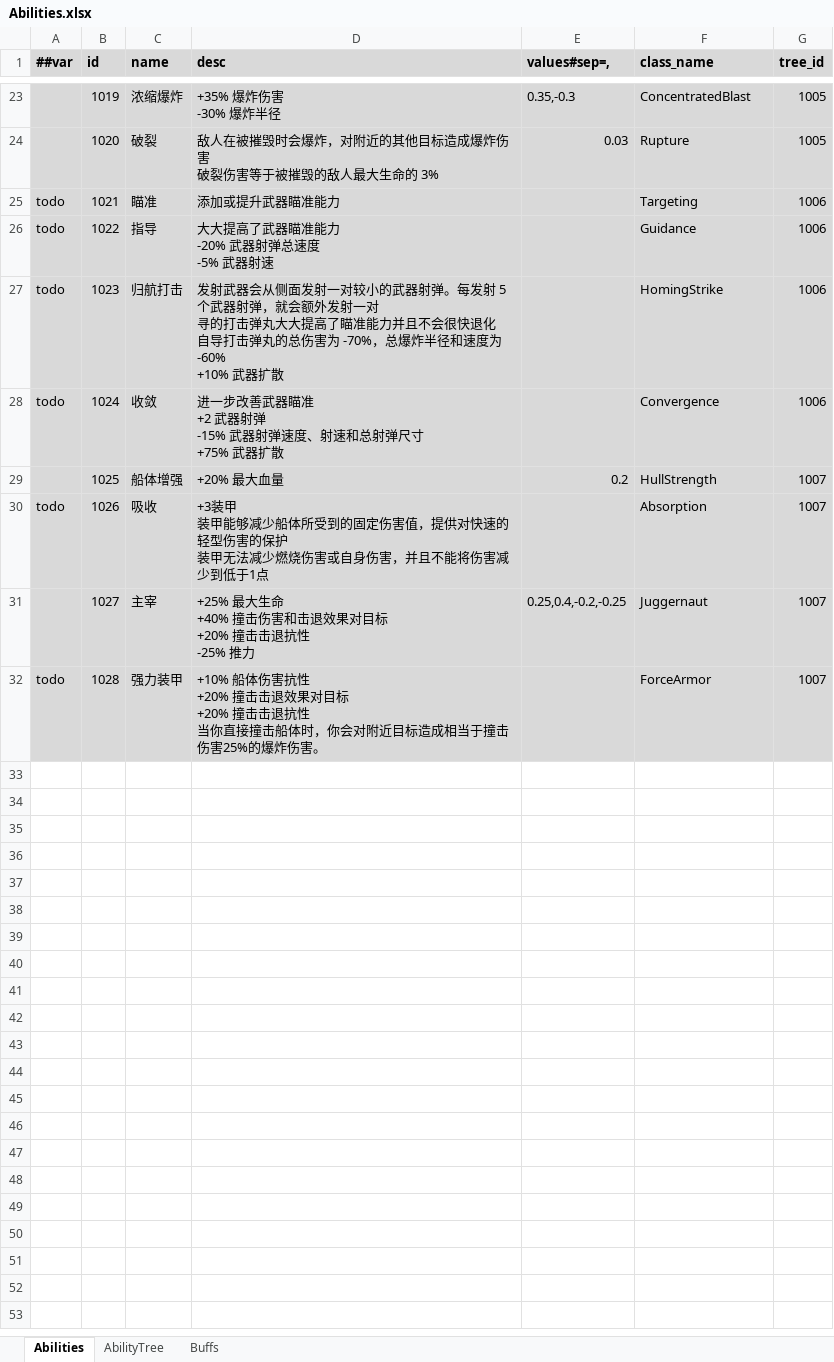
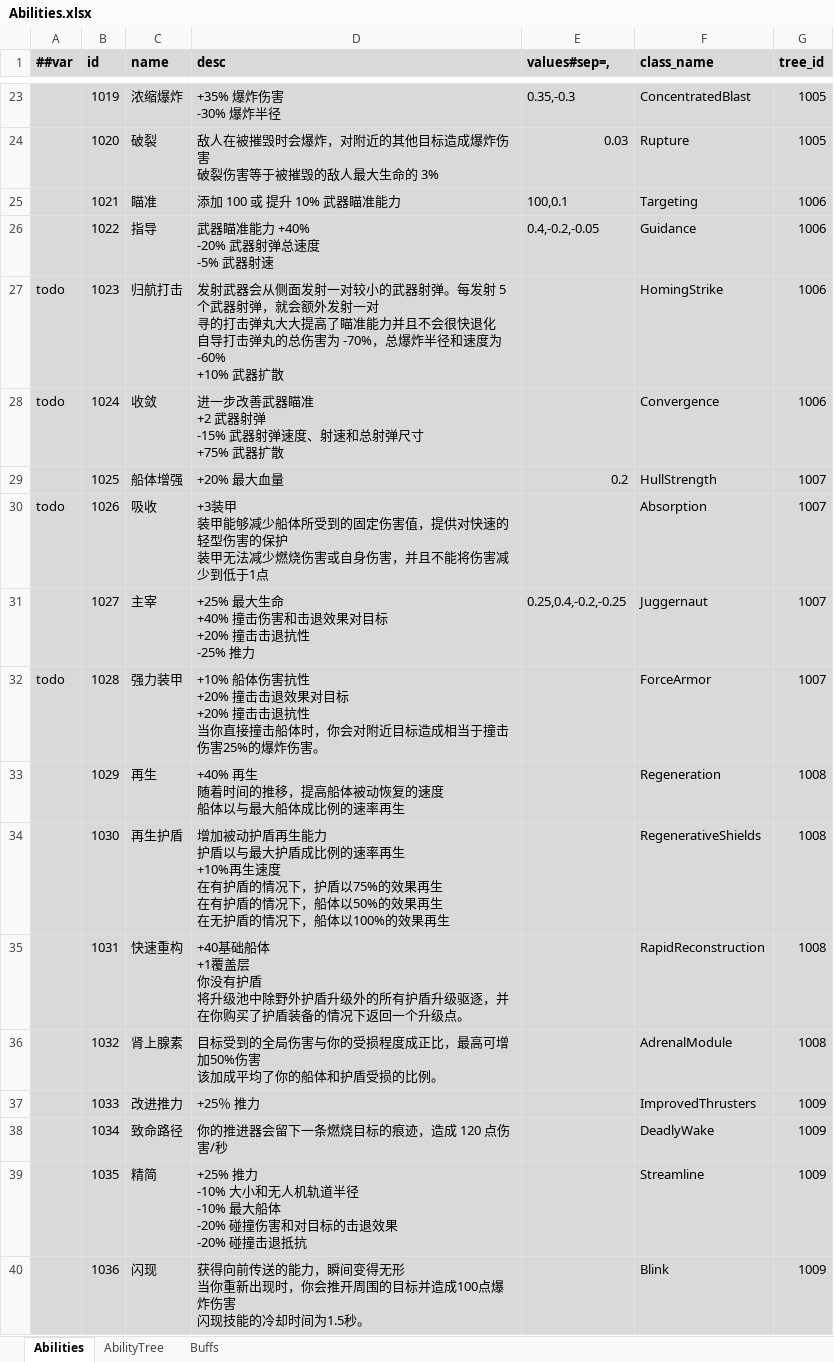
Before and after one commit to Abab-bk/NovaDrift, an Excel workbook: Tools/Luban/Datas/Abilities.xlsx, sheet Abilities, drawn as a sheet; only a part is shown, gaps mark what is left out; values as stored, in another font and other column widths than the file's, no borders; ↵ is a line break in a cell; the diff names each change by its address in the sheet, - before the commit and + after, or states it on an @@ line.

```diff
--- a/Tools/Luban/Datas/Abilities.xlsx (sheet Abilities)
+++ b/Tools/Luban/Datas/Abilities.xlsx (sheet Abilities)
-A25:A26 (##var): todo
+A25:A26 (##var): (empty)
-D25 (desc): 添加或提升武器瞄准能力
+D25 (desc): 添加 100 或 提升 10% 武器瞄准能力
-E25 (values#sep=,): (empty)
+E25 (values#sep=,): 100,0.1
-D26 (desc): 大大提高了武器瞄准能力 ↵ -20% 武器射弹总速度 ↵ -5% 武器射速
+D26 (desc): 武器瞄准能力 +40% ↵ -20% 武器射弹总速度 ↵ -5% 武器射速
-E26 (values#sep=,): (empty)
+E26 (values#sep=,): 0.4,-0.2,-0.05
+row 33:  | 1029 | 再生 | +40% 再生 ↵ 随着时间的推移，提高船体被动恢复的速度 ↵ 船体以与最大船体成比例的速率再生 |  | Regeneration | 1008
+row 34:  | 1030 | 再生护盾 | 增加被动护盾再生能力 ↵ 护盾以与最大护盾成比例的速率再生 ↵ +10%再生速度 ↵ 在有护盾的情况下，护盾以75%的效果再生 ↵ 在有护盾的情况下，船体以50%的效果再生 ↵ 在无护盾的情况下，船体以100%的效果再生 |  | RegenerativeShields | 1008
+row 35:  | 1031 | 快速重构 | +40基础船体 ↵ +1覆盖层 ↵ 你没有护盾 ↵ 将升级池中除野外护盾升级外的所有护盾升级驱逐，并在你购买了护盾装备的情况下返回一个升级点。 |  | RapidReconstruction | 1008
+row 36:  | 1032 | 肾上腺素 | 目标受到的全局伤害与你的受损程度成正比，最高可增加50%伤害 ↵ 该加成平均了你的船体和护盾受损的比例。 |  | AdrenalModule | 1008
+row 37:  | 1033 | 改进推力 | +25％ 推力 |  | ImprovedThrusters | 1009
+row 38:  | 1034 | 致命路径 | 你的推进器会留下一条燃烧目标的痕迹，造成 120 点伤害/秒 |  | DeadlyWake | 1009
+row 39:  | 1035 | 精简 | +25% 推力 ↵ -10% 大小和无人机轨道半径 ↵ -10% 最大船体 ↵ -20% 碰撞伤害和对目标的击退效果 ↵ -20% 碰撞击退抵抗 |  | Streamline | 1009
+row 40:  | 1036 | 闪现 | 获得向前传送的能力，瞬间变得无形 ↵ 当你重新出现时，你会推开周围的目标并造成100点爆炸伤害 ↵ 闪现技能的冷却时间为1.5秒。 |  | Blink | 1009
```
Also changed, not shown: sheet AbilityTree, 15 other files.
